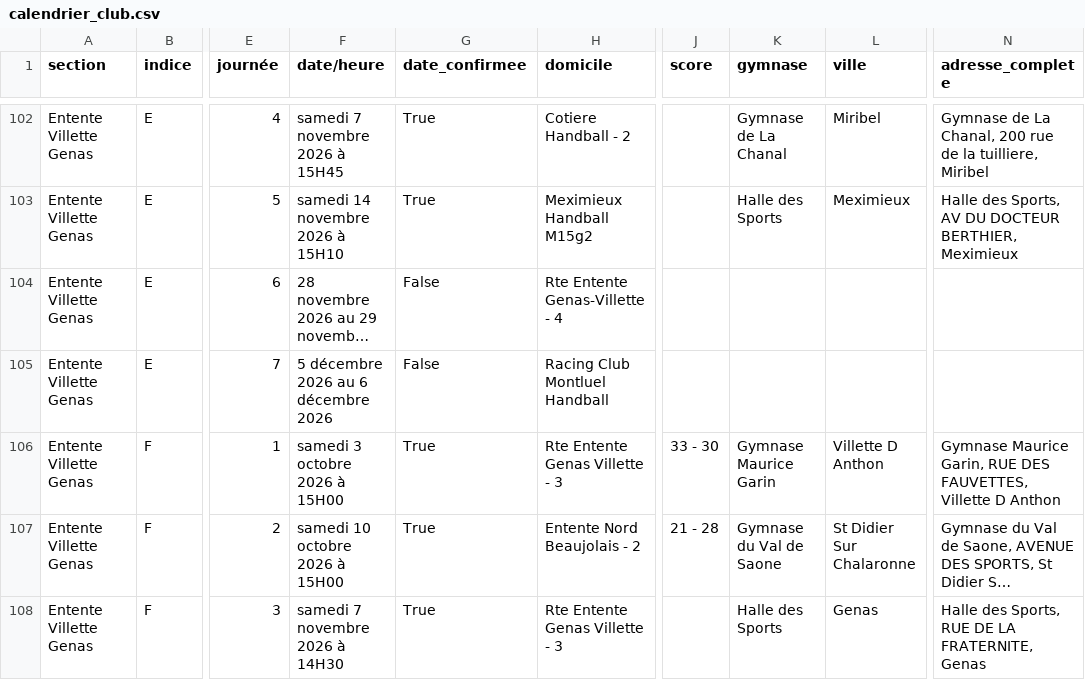
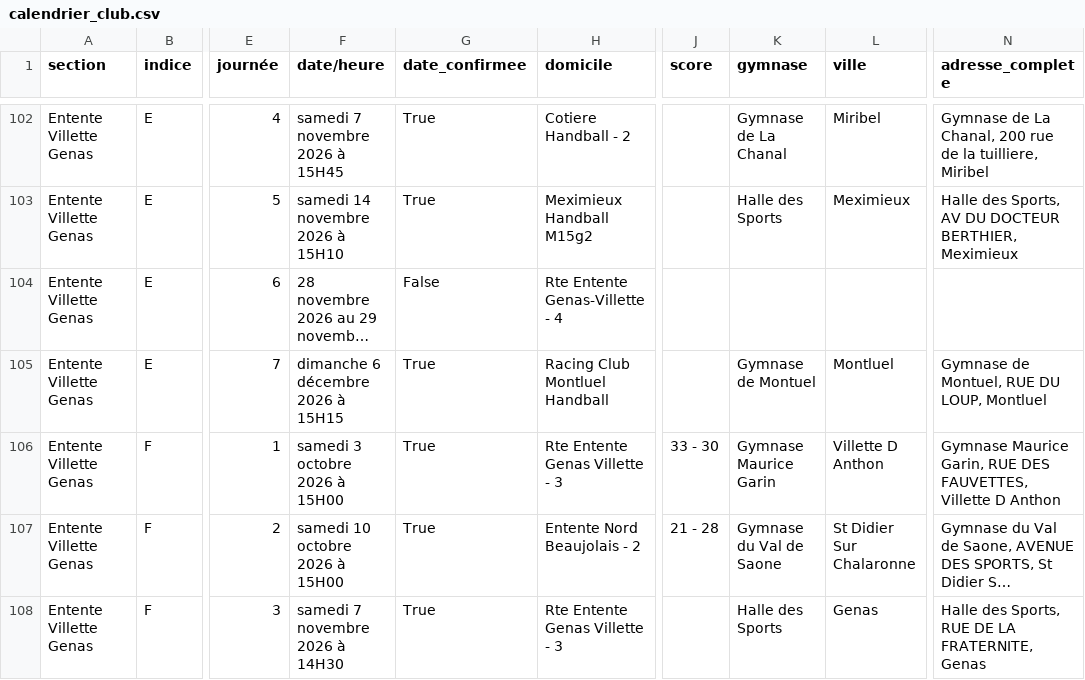
Before and after one commit to sportingvillette/competitions, a CSV file: data/calendrier_club.csv, drawn as a sheet; only a part is shown, gaps mark what is left out; long unchanged cells end in …; the diff covers the shown part only; the diff names each change by its address in the sheet, - before the commit and + after, or states it on an @@ line.

```diff
--- a/data/calendrier_club.csv
+++ b/data/calendrier_club.csv
-F105 (date/heure): 5 décembre 2026 au 6 décembre 2026
+F105 (date/heure): dimanche 6 décembre 2026 à 15H15
-G105 (date_confirmee): False
+G105 (date_confirmee): True
-K105 (gymnase): (empty)
+K105 (gymnase): Gymnase de Montuel
-L105 (ville): (empty)
+L105 (ville): Montluel
-N105 (adresse_complete): (empty)
+N105 (adresse_complete): Gymnase de Montuel, RUE DU LOUP, Montluel
```
Also changed, not shown: 21 edited cells elsewhere in this file, data/classements_club.csv, 2 other files.
